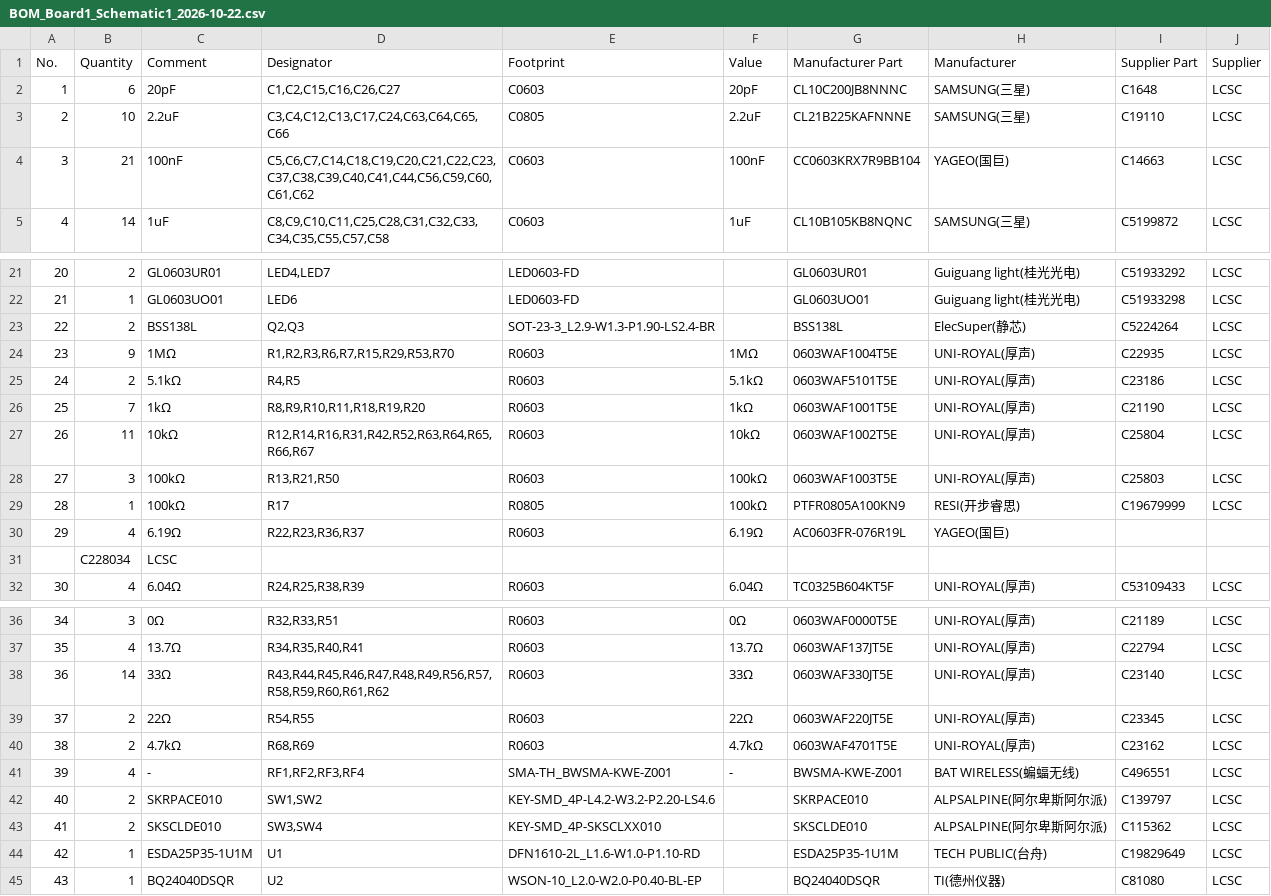
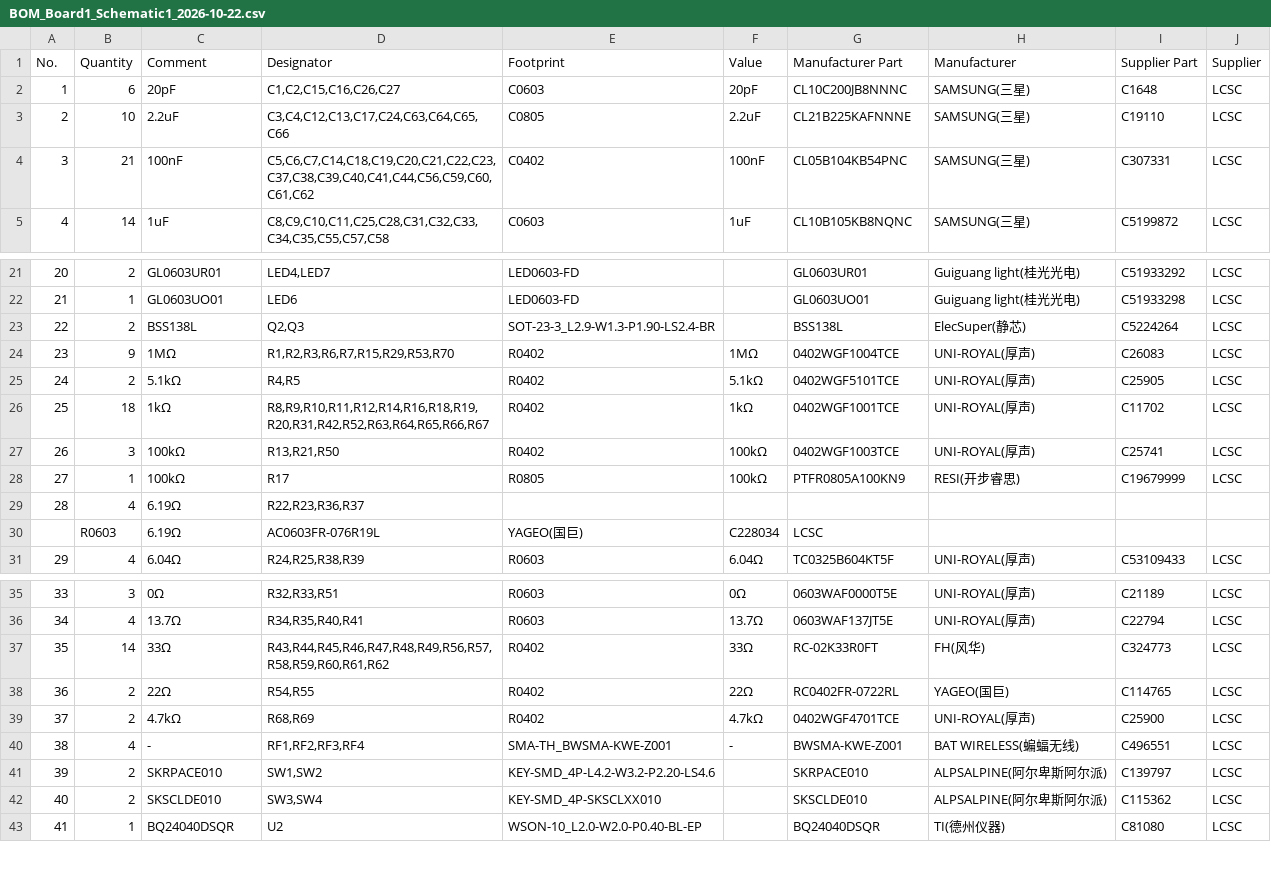
Before and after one commit to chenxi-z/de-drms, a CSV file: hardware/BOM_Board1_Schematic1_2026-10-22.csv, drawn as a sheet; only a part is shown, gaps mark what is left out; removed rows and columns are numbered as before the commit, all else as after; the diff names each change by its address in the sheet, - before the commit and + after, or states it on an @@ line.

Commit message:
docs(bom): 阻容 0402 化 + 删 U1——BOM 定稿
- 普通电阻 47 颗改 0402（1M/5.1k/1k/100k/33Ω/22Ω/4.7k，低频/直流路径）
- 100nF×21 改 0402 X7R（CL05B104KB54PNC，Basic 件）
- 删 U1（ESDA25P35 VBUS TVS）——VBUS 由 D16 肖特基 + BQ24040 VIN OVP 兜底
- 精密/信号链位置保持大封装：Rsense/R30/R27/R28 0805 精密、
  R_ref 0805 0.02%、AAF 27n/12n 0805 C0G、68n 1206 C0G（0603 缺货）
- 阻容料号维持 21 个

```diff
--- a/hardware/BOM_Board1_Schematic1_2026-10-22.csv
+++ b/hardware/BOM_Board1_Schematic1_2026-10-22.csv
-E4 (Footprint): C0603
+E4 (Footprint): C0402
-G4 (Manufacturer Part): CC0603KRX7R9BB104
+G4 (Manufacturer Part): CL05B104KB54PNC
-H4 (Manufacturer): YAGEO(国巨)
+H4 (Manufacturer): SAMSUNG(三星)
-I4 (Supplier Part): C14663
+I4 (Supplier Part): C307331
-E24:E26 (Footprint): R0603
+E24:E26 (Footprint): R0402
-G24 (Manufacturer Part): 0603WAF1004T5E
+G24 (Manufacturer Part): 0402WGF1004TCE
-I24 (Supplier Part): C22935
+I24 (Supplier Part): C26083
-G25 (Manufacturer Part): 0603WAF5101T5E
+G25 (Manufacturer Part): 0402WGF5101TCE
-I25 (Supplier Part): C23186
+I25 (Supplier Part): C25905
-B26 (Quantity): 7
+B26 (Quantity): 18
-D26 (Designator): R8,R9,R10,R11,R18,R19,R20
+D26 (Designator): R8,R9,R10,R11,R12,R14,R16,R18,R19,R20,R31,R42,R52,R63,R64,R65,R66,R67
-G26 (Manufacturer Part): 0603WAF1001T5E
+G26 (Manufacturer Part): 0402WGF1001TCE
-I26 (Supplier Part): C21190
+I26 (Supplier Part): C11702
-row 27: 26 | 11 | 10kΩ | R12,R14,R16,R31,R42,R52,R63,R64,R65,R66,R67 | R0603 | 10kΩ | 0603WAF1002T5E | UNI-ROYAL(厚声) | C25804 | LCSC
@@ column A (No.) renumbered from row 27 down @@
-E27 (Footprint): R0603
+E27 (Footprint): R0402
-G27 (Manufacturer Part): 0603WAF1003T5E
+G27 (Manufacturer Part): 0402WGF1003TCE
-I27 (Supplier Part): C25803
+I27 (Supplier Part): C25741
-E29 (Footprint): R0603
+E29 (Footprint): (empty)
-F29 (Value): 6.19Ω
+F29 (Value): (empty)
-G29 (Manufacturer Part): AC0603FR-076R19L
+G29 (Manufacturer Part): (empty)
-H29 (Manufacturer): YAGEO(国巨)
+H29 (Manufacturer): (empty)
-row 31:  | C228034 | LCSC
+row 30:  | R0603 | 6.19Ω | AC0603FR-076R19L | YAGEO(国巨) | C228034 | LCSC
-E37:E39 (Footprint): R0603
+E37:E39 (Footprint): R0402
-G37 (Manufacturer Part): 0603WAF330JT5E
+G37 (Manufacturer Part): RC-02K33R0FT
-H37 (Manufacturer): UNI-ROYAL(厚声)
+H37 (Manufacturer): FH(风华)
-I37 (Supplier Part): C23140
+I37 (Supplier Part): C324773
-G38 (Manufacturer Part): 0603WAF220JT5E
+G38 (Manufacturer Part): RC0402FR-0722RL
-H38 (Manufacturer): UNI-ROYAL(厚声)
+H38 (Manufacturer): YAGEO(国巨)
-I38 (Supplier Part): C23345
+I38 (Supplier Part): C114765
-G39 (Manufacturer Part): 0603WAF4701T5E
+G39 (Manufacturer Part): 0402WGF4701TCE
-I39 (Supplier Part): C23162
+I39 (Supplier Part): C25900
-row 44: 42 | 1 | ESDA25P35-1U1M | U1 | DFN1610-2L_L1.6-W1.0-P1.10-RD |  | ESDA25P35-1U1M | TECH PUBLIC(台舟) | C19829649 | LCSC
```
